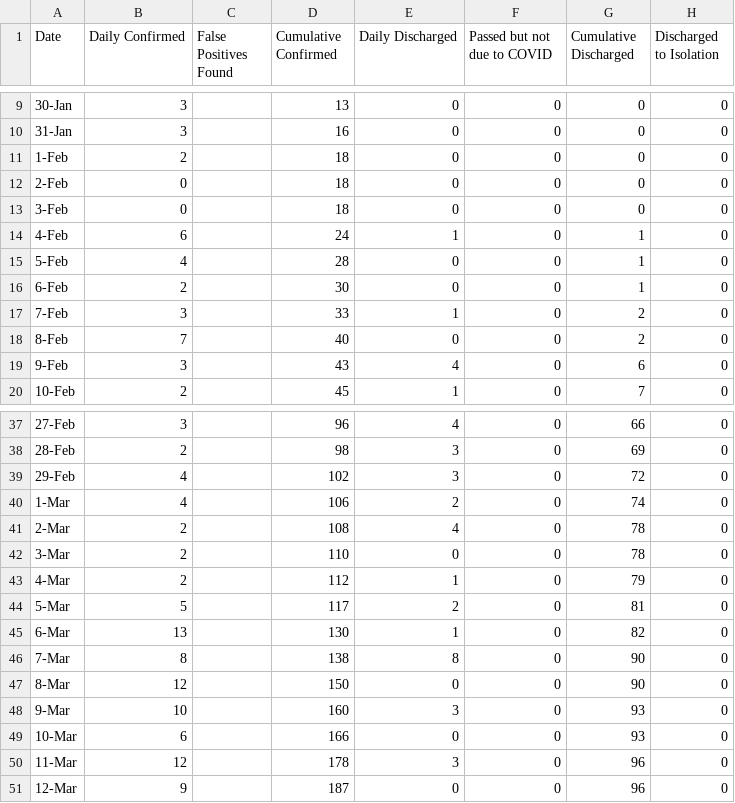
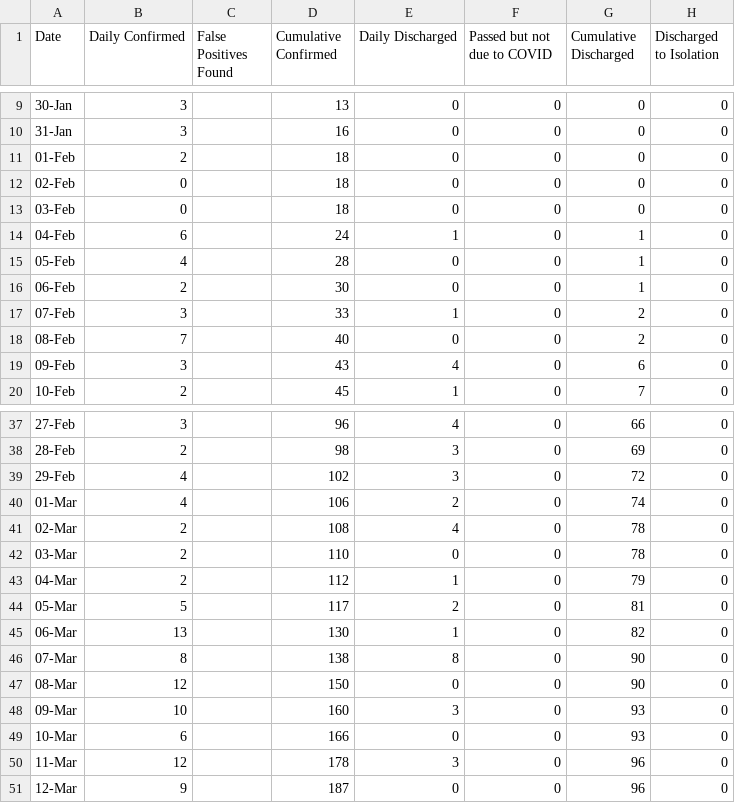
Before and after one commit to InfernoDragon0/Python1002, a CSV file: covid19.csv, drawn as a sheet; only a part is shown, gaps mark what is left out; the diff covers the shown part only; the diff names each change by its address in the sheet, - before the commit and + after, or states it on an @@ line.

```diff
--- a/covid19.csv
+++ b/covid19.csv
-A11 (Date): 1-Feb
+A11 (Date): 01-Feb
-A12 (Date): 2-Feb
+A12 (Date): 02-Feb
-A13 (Date): 3-Feb
+A13 (Date): 03-Feb
-A14 (Date): 4-Feb
+A14 (Date): 04-Feb
-A15 (Date): 5-Feb
+A15 (Date): 05-Feb
-A16 (Date): 6-Feb
+A16 (Date): 06-Feb
-A17 (Date): 7-Feb
+A17 (Date): 07-Feb
-A18 (Date): 8-Feb
+A18 (Date): 08-Feb
-A19 (Date): 9-Feb
+A19 (Date): 09-Feb
-A40 (Date): 1-Mar
+A40 (Date): 01-Mar
-A41 (Date): 2-Mar
+A41 (Date): 02-Mar
-A42 (Date): 3-Mar
+A42 (Date): 03-Mar
-A43 (Date): 4-Mar
+A43 (Date): 04-Mar
-A44 (Date): 5-Mar
+A44 (Date): 05-Mar
-A45 (Date): 6-Mar
+A45 (Date): 06-Mar
-A46 (Date): 7-Mar
+A46 (Date): 07-Mar
-A47 (Date): 8-Mar
+A47 (Date): 08-Mar
-A48 (Date): 9-Mar
+A48 (Date): 09-Mar
```
Also changed, not shown: 63 edited cells elsewhere in this file, 4 other files.
